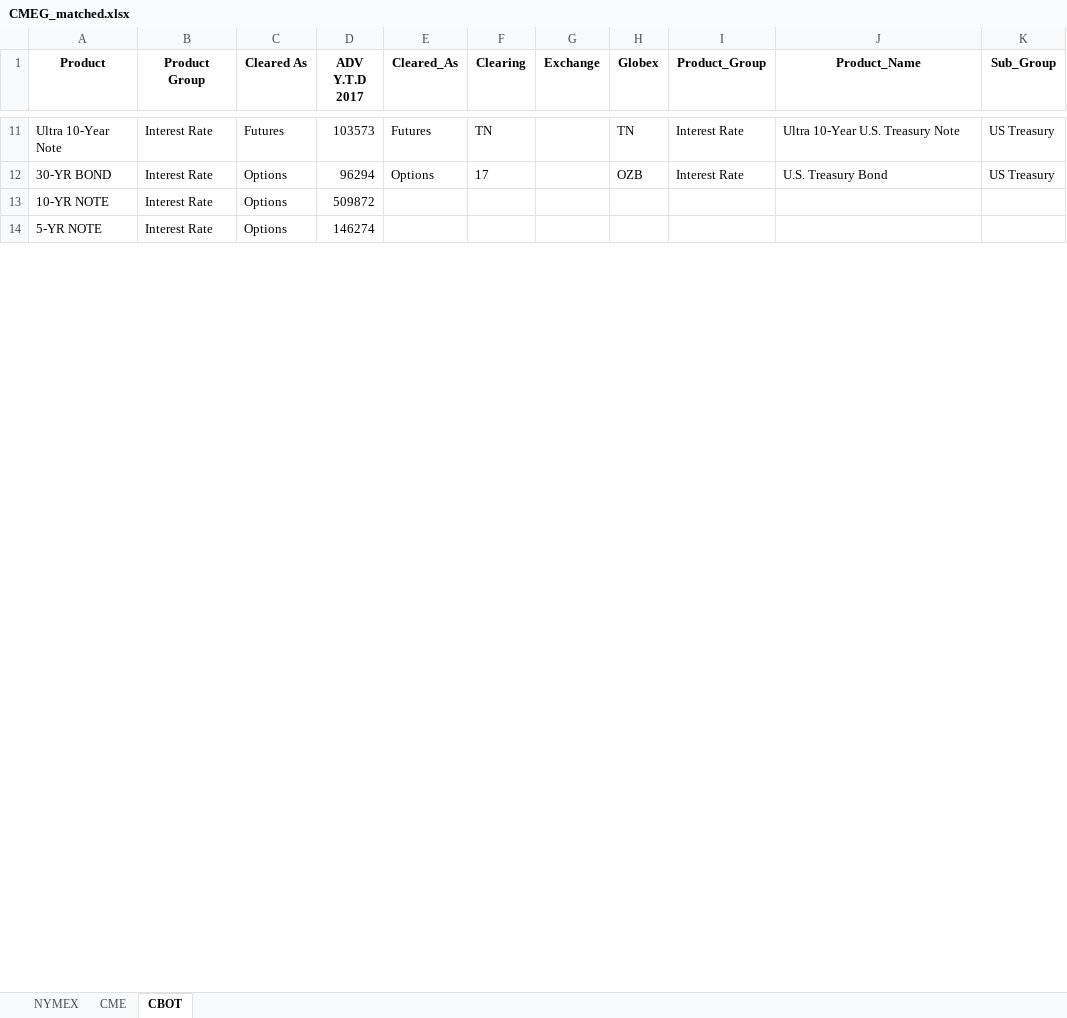
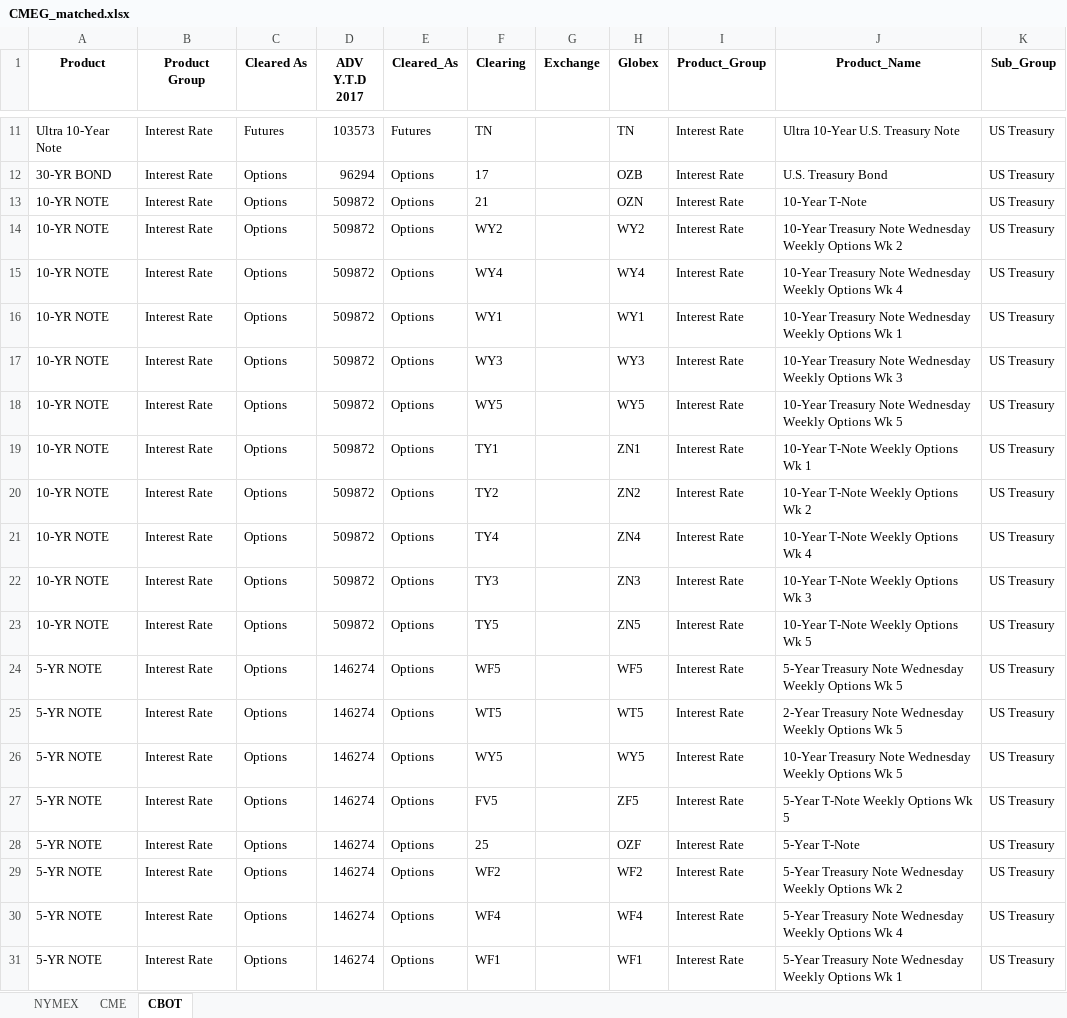
Before and after one commit to sheryllan/LiquidPy, an Excel workbook: recordcleaner/CMEG_matched.xlsx, sheet CBOT, drawn as a sheet; only a part is shown, gaps mark what is left out; values as stored, in another font and other column widths than the file's, no borders; addresses are those after the commit; the diff covers the shown part only; the diff names each change by its address in the sheet, - before the commit and + after, or states it on an @@ line.

```diff
--- a/recordcleaner/CMEG_matched.xlsx (sheet CBOT)
+++ b/recordcleaner/CMEG_matched.xlsx (sheet CBOT)
-E13 (Cleared_As): (empty)
+E13 (Cleared_As): Options
-F13 (Clearing): (empty)
+F13 (Clearing): 21
-H13 (Globex): (empty)
+H13 (Globex): OZN
-I13 (Product_Group): (empty)
+I13 (Product_Group): Interest Rate
-J13 (Product_Name): (empty)
+J13 (Product_Name): 10-Year T-Note
-K13 (Sub_Group): (empty)
+K13 (Sub_Group): US Treasury
+row 14: 10-YR NOTE | Interest Rate | Options | 509872 | Options | WY2 |  | WY2 | Interest Rate | 10-Year Treasury Note Wednesday Weekly Options Wk 2 | US Treasury
+row 15: 10-YR NOTE | Interest Rate | Options | 509872 | Options | WY4 |  | WY4 | Interest Rate | 10-Year Treasury Note Wednesday Weekly Options Wk 4 | US Treasury
+row 16: 10-YR NOTE | Interest Rate | Options | 509872 | Options | WY1 |  | WY1 | Interest Rate | 10-Year Treasury Note Wednesday Weekly Options Wk 1 | US Treasury
+row 17: 10-YR NOTE | Interest Rate | Options | 509872 | Options | WY3 |  | WY3 | Interest Rate | 10-Year Treasury Note Wednesday Weekly Options Wk 3 | US Treasury
+row 18: 10-YR NOTE | Interest Rate | Options | 509872 | Options | WY5 |  | WY5 | Interest Rate | 10-Year Treasury Note Wednesday Weekly Options Wk 5 | US Treasury
+row 19: 10-YR NOTE | Interest Rate | Options | 509872 | Options | TY1 |  | ZN1 | Interest Rate | 10-Year T-Note Weekly Options Wk 1 | US Treasury
+row 20: 10-YR NOTE | Interest Rate | Options | 509872 | Options | TY2 |  | ZN2 | Interest Rate | 10-Year T-Note Weekly Options Wk 2 | US Treasury
+row 21: 10-YR NOTE | Interest Rate | Options | 509872 | Options | TY4 |  | ZN4 | Interest Rate | 10-Year T-Note Weekly Options Wk 4 | US Treasury
+row 22: 10-YR NOTE | Interest Rate | Options | 509872 | Options | TY3 |  | ZN3 | Interest Rate | 10-Year T-Note Weekly Options Wk 3 | US Treasury
+row 23: 10-YR NOTE | Interest Rate | Options | 509872 | Options | TY5 |  | ZN5 | Interest Rate | 10-Year T-Note Weekly Options Wk 5 | US Treasury
-E24 (Cleared_As): (empty)
+E24 (Cleared_As): Options
-F24 (Clearing): (empty)
+F24 (Clearing): WF5
-H24 (Globex): (empty)
+H24 (Globex): WF5
-I24 (Product_Group): (empty)
+I24 (Product_Group): Interest Rate
-J24 (Product_Name): (empty)
+J24 (Product_Name): 5-Year Treasury Note Wednesday Weekly Options Wk 5
-K24 (Sub_Group): (empty)
+K24 (Sub_Group): US Treasury
+row 25: 5-YR NOTE | Interest Rate | Options | 146274 | Options | WT5 |  | WT5 | Interest Rate | 2-Year Treasury Note Wednesday Weekly Options Wk 5 | US Treasury
+row 26: 5-YR NOTE | Interest Rate | Options | 146274 | Options | WY5 |  | WY5 | Interest Rate | 10-Year Treasury Note Wednesday Weekly Options Wk 5 | US Treasury
+row 27: 5-YR NOTE | Interest Rate | Options | 146274 | Options | FV5 |  | ZF5 | Interest Rate | 5-Year T-Note Weekly Options Wk 5 | US Treasury
+row 28: 5-YR NOTE | Interest Rate | Options | 146274 | Options | 25 |  | OZF | Interest Rate | 5-Year T-Note | US Treasury
+row 29: 5-YR NOTE | Interest Rate | Options | 146274 | Options | WF2 |  | WF2 | Interest Rate | 5-Year Treasury Note Wednesday Weekly Options Wk 2 | US Treasury
+row 30: 5-YR NOTE | Interest Rate | Options | 146274 | Options | WF4 |  | WF4 | Interest Rate | 5-Year Treasury Note Wednesday Weekly Options Wk 4 | US Treasury
+row 31: 5-YR NOTE | Interest Rate | Options | 146274 | Options | WF1 |  | WF1 | Interest Rate | 5-Year Treasury Note Wednesday Weekly Options Wk 1 | US Treasury
```
Also changed, not shown: 54 added rows and 33 edited cells elsewhere in this sheet, sheet CME, 3 other files.
